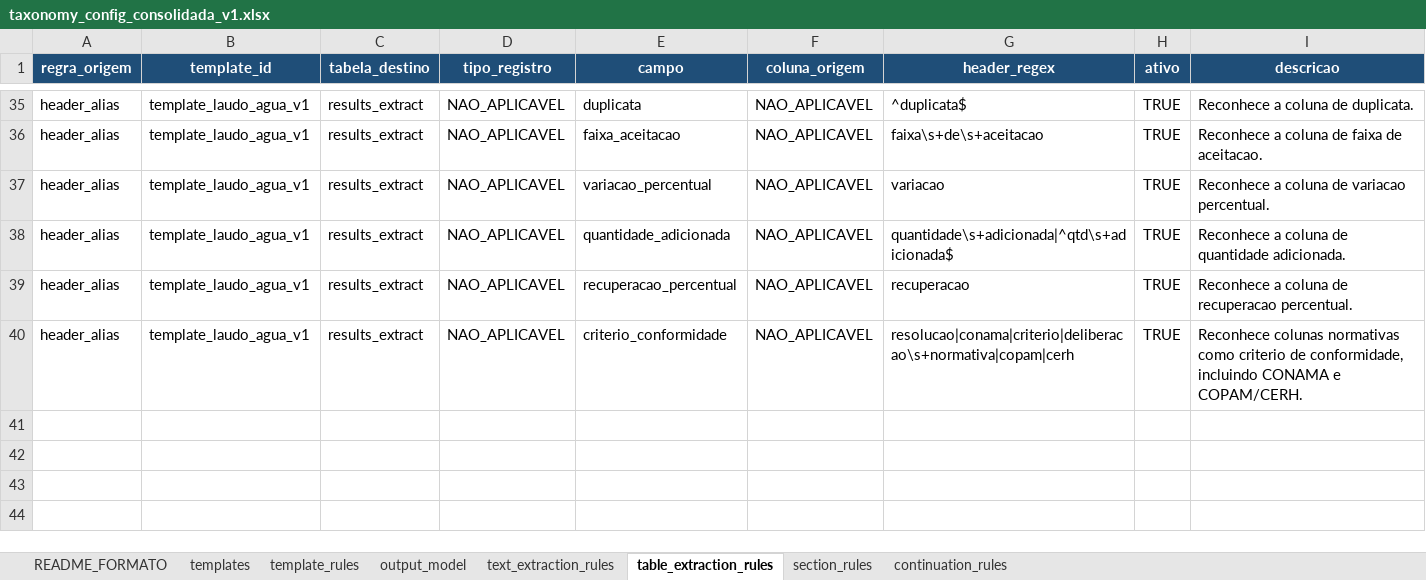
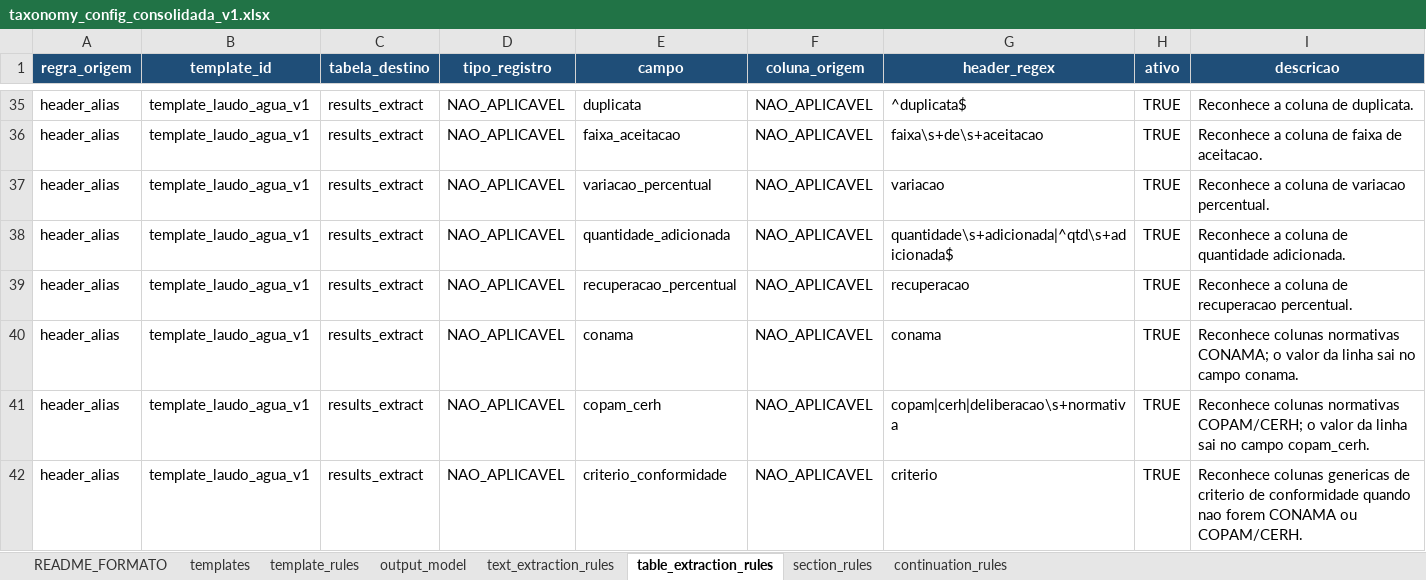
Before and after one commit to FranciscoAecom/harpia-pdf-extraction, an Excel workbook: config/taxonomy_config_consolidada_v1.xlsx, sheet table_extraction_rules, drawn as a sheet; only a part is shown, gaps mark what is left out; values as stored, in another font and other column widths than the file's, no borders; addresses are those after the commit; the diff names each change by its address in the sheet, - before the commit and + after, or states it on an @@ line.

```diff
--- a/config/taxonomy_config_consolidada_v1.xlsx (sheet table_extraction_rules)
+++ b/config/taxonomy_config_consolidada_v1.xlsx (sheet table_extraction_rules)
+row 40: header_alias | template_laudo_agua_v1 | results_extract | NAO_APLICAVEL | conama | NAO_APLICAVEL | conama | TRUE | Reconhece colunas normativas CONAMA; o valor da linha sai no campo conama.
+row 41: header_alias | template_laudo_agua_v1 | results_extract | NAO_APLICAVEL | copam_cerh | NAO_APLICAVEL | copam|cerh|deliberacao\s+normativa | TRUE | Reconhece colunas normativas COPAM/CERH; o valor da linha sai no campo copam_cerh.
-G42 (header_regex): resolucao|conama|criterio|deliberacao\s+normativa|copam|cerh
+G42 (header_regex): criterio
-I42 (descricao): Reconhece colunas normativas como criterio de conformidade, incluindo CONAMA e COPAM/CERH.
+I42 (descricao): Reconhece colunas genericas de criterio de conformidade quando nao forem CONAMA ou COPAM/CERH.
```
Also changed, not shown: sheet output_model, 11 other files.
